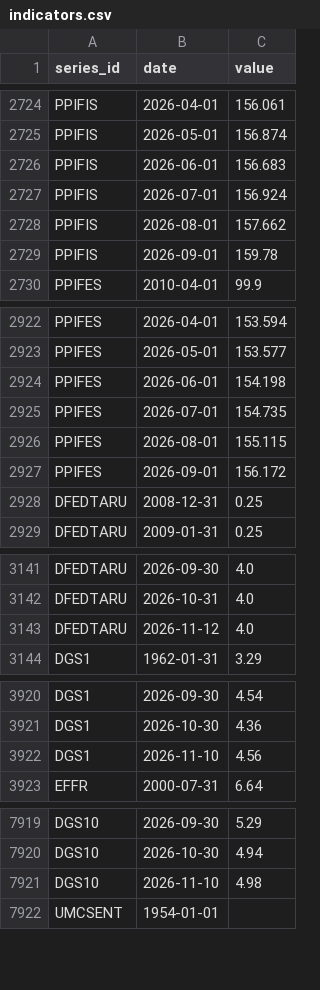
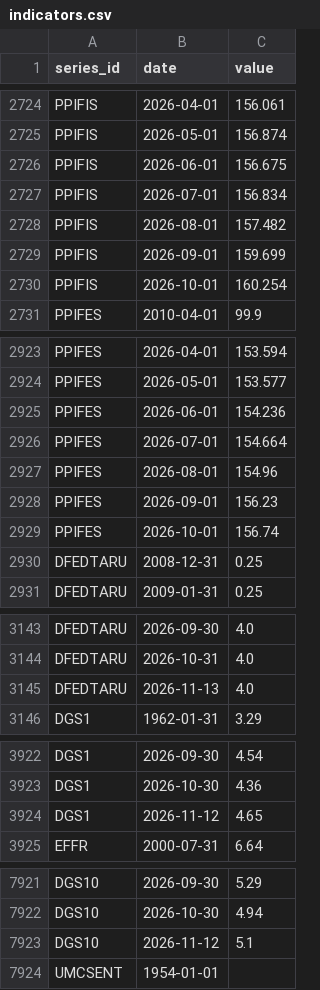
Before and after one commit to sebwys/loop, a CSV file: data/raw/national/indicators.csv, drawn as a sheet; only a part is shown, gaps mark what is left out; the diff covers the shown part only.

```diff
--- a/data/raw/national/indicators.csv
+++ b/data/raw/national/indicators.csv
@@ -2725,6 +2725,7 @@ PPIFIS,2026-04-01,156.061
 PPIFIS,2026-05-01,156.874
-PPIFIS,2026-06-01,156.683
-PPIFIS,2026-07-01,156.924
-PPIFIS,2026-08-01,157.662
-PPIFIS,2026-09-01,159.78
+PPIFIS,2026-06-01,156.675
+PPIFIS,2026-07-01,156.834
+PPIFIS,2026-08-01,157.482
+PPIFIS,2026-09-01,159.699
+PPIFIS,2026-10-01,160.254
 PPIFES,2010-04-01,99.9
@@ -2923,6 +2924,7 @@ PPIFES,2026-04-01,153.594
 PPIFES,2026-05-01,153.577
-PPIFES,2026-06-01,154.198
-PPIFES,2026-07-01,154.735
-PPIFES,2026-08-01,155.115
-PPIFES,2026-09-01,156.172
+PPIFES,2026-06-01,154.236
+PPIFES,2026-07-01,154.664
+PPIFES,2026-08-01,154.96
+PPIFES,2026-09-01,156.23
+PPIFES,2026-10-01,156.74
 DFEDTARU,2008-12-31,0.25
@@ -3142,3 +3144,3 @@ DFEDTARU,2026-09-30,4.0
 DFEDTARU,2026-10-31,4.0
-DFEDTARU,2026-11-12,4.0
+DFEDTARU,2026-11-13,4.0
 DGS1,1962-01-31,3.29
@@ -3921,3 +3923,3 @@ DGS1,2026-09-30,4.54
 DGS1,2026-10-30,4.36
-DGS1,2026-11-10,4.56
+DGS1,2026-11-12,4.65
 EFFR,2000-07-31,6.64
@@ -7920,3 +7922,3 @@ DGS10,2026-09-30,5.29
 DGS10,2026-10-30,4.94
-DGS10,2026-11-10,4.98
+DGS10,2026-11-12,5.1
 UMCSENT,1954-01-01,
```
Also changed, not shown: 1 edited cell elsewhere in this file, 2 other files.
